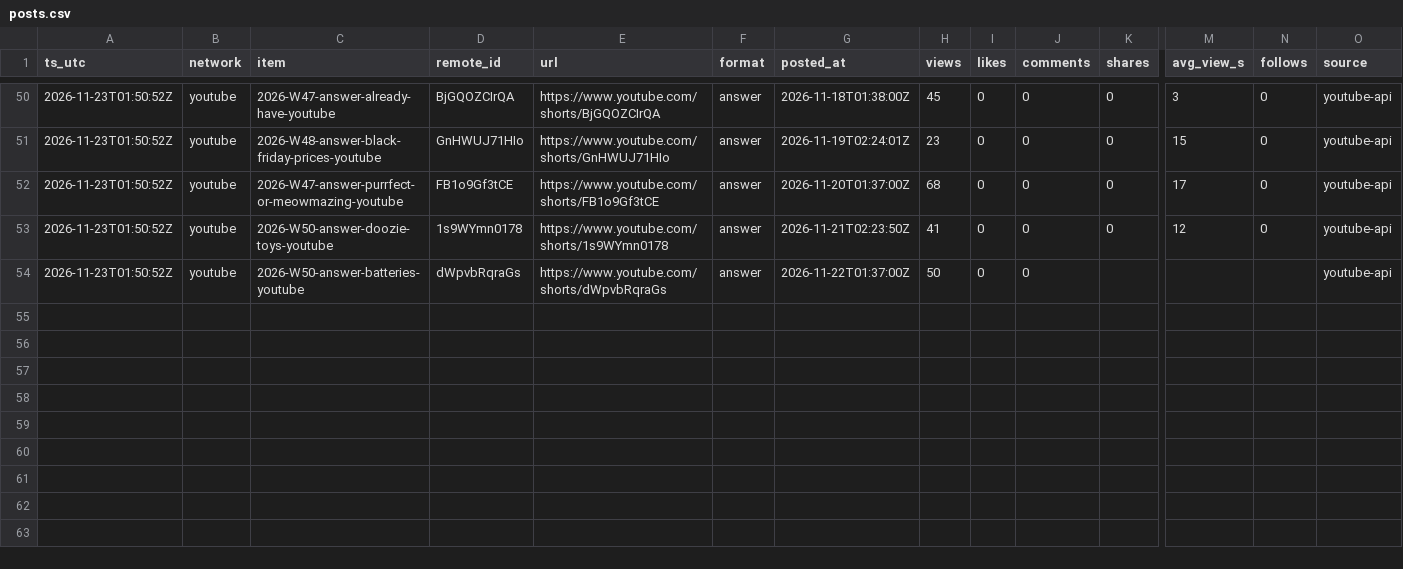
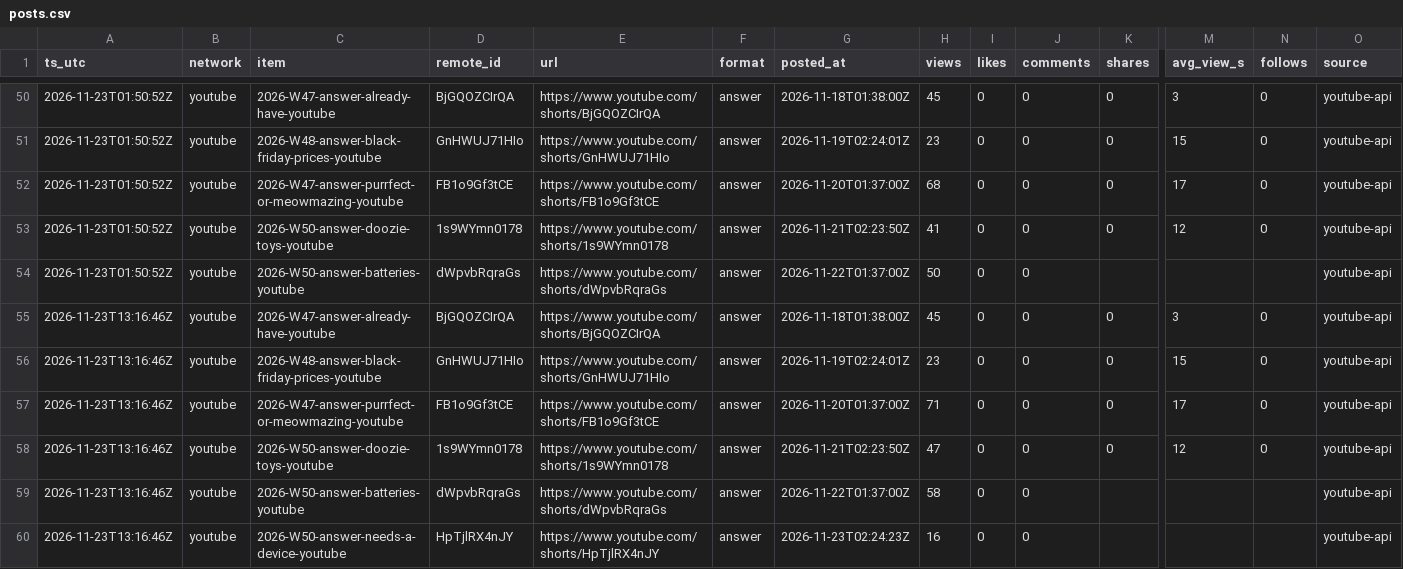
Before and after one commit to everfields/every-little-room-social, a CSV file: metrics/posts.csv, drawn as a sheet; only a part is shown, gaps mark what is left out; rows hold the shown columns only; the diff names each change by its address in the sheet, - before the commit and + after, or states it on an @@ line.

```diff
--- a/metrics/posts.csv
+++ b/metrics/posts.csv
+row 55: 2026-11-23T13:16:46Z | youtube | 2026-W47-answer-already-have-youtube | BjGQOZCIrQA | https://www.youtube.com/shorts/BjGQOZCIrQA | answer | 2026-11-18T01:38:00Z | 45 | 0 | 0 | 0 | 3 | 0 | youtube-api
+row 56: 2026-11-23T13:16:46Z | youtube | 2026-W48-answer-black-friday-prices-youtube | GnHWUJ71HIo | https://www.youtube.com/shorts/GnHWUJ71HIo | answer | 2026-11-19T02:24:01Z | 23 | 0 | 0 | 0 | 15 | 0 | youtube-api
+row 57: 2026-11-23T13:16:46Z | youtube | 2026-W47-answer-purrfect-or-meowmazing-youtube | FB1o9Gf3tCE | https://www.youtube.com/shorts/FB1o9Gf3tCE | answer | 2026-11-20T01:37:00Z | 71 | 0 | 0 | 0 | 17 | 0 | youtube-api
+row 58: 2026-11-23T13:16:46Z | youtube | 2026-W50-answer-doozie-toys-youtube | 1s9WYmn0178 | https://www.youtube.com/shorts/1s9WYmn0178 | answer | 2026-11-21T02:23:50Z | 47 | 0 | 0 | 0 | 12 | 0 | youtube-api
+row 59: 2026-11-23T13:16:46Z | youtube | 2026-W50-answer-batteries-youtube | dWpvbRqraGs | https://www.youtube.com/shorts/dWpvbRqraGs | answer | 2026-11-22T01:37:00Z | 58 | 0 | 0 |  |  |  | youtube-api
+row 60: 2026-11-23T13:16:46Z | youtube | 2026-W50-answer-needs-a-device-youtube | HpTjlRX4nJY | https://www.youtube.com/shorts/HpTjlRX4nJY | answer | 2026-11-23T02:24:23Z | 16 | 0 | 0 |  |  |  | youtube-api
```
Also changed, not shown: metrics/accounts.csv, 2 other files.
